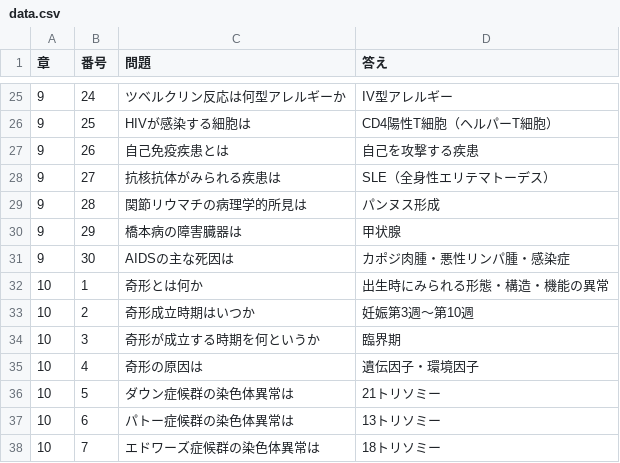
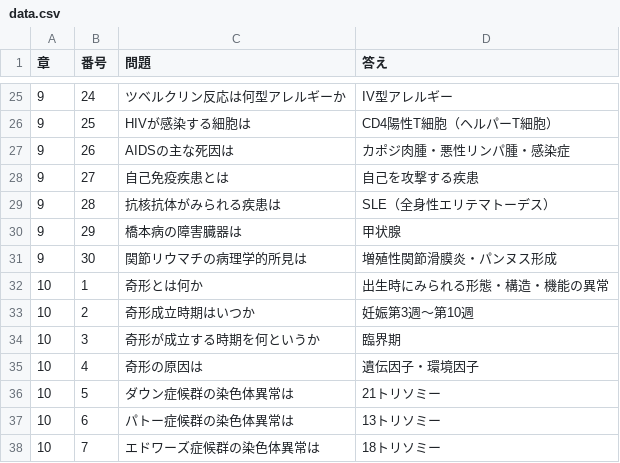
Before and after one commit to kaoman0079-ops/PathoForge, a CSV file: data.csv, drawn as a sheet; only a part is shown, gaps mark what is left out.

Commit message:
Update data.csv

```diff
--- a/data.csv
+++ b/data.csv
@@ -26,7 +26,7 @@
 9,25,HIVが感染する細胞は,CD4陽性T細胞（ヘルパーT細胞）
-9,26,自己免疫疾患とは,自己を攻撃する疾患
-9,27,抗核抗体がみられる疾患は,SLE（全身性エリテマトーデス）
-9,28,関節リウマチの病理学的所見は,パンヌス形成
+9,26,AIDSの主な死因は,カポジ肉腫・悪性リンパ腫・感染症
+9,27,自己免疫疾患とは,自己を攻撃する疾患
+9,28,抗核抗体がみられる疾患は,SLE（全身性エリテマトーデス）
 9,29,橋本病の障害臓器は,甲状腺
-9,30,AIDSの主な死因は,カポジ肉腫・悪性リンパ腫・感染症
+9,30,関節リウマチの病理学的所見は,増殖性関節滑膜炎・パンヌス形成
 10,1,奇形とは何か,出生時にみられる形態・構造・機能の異常
```
